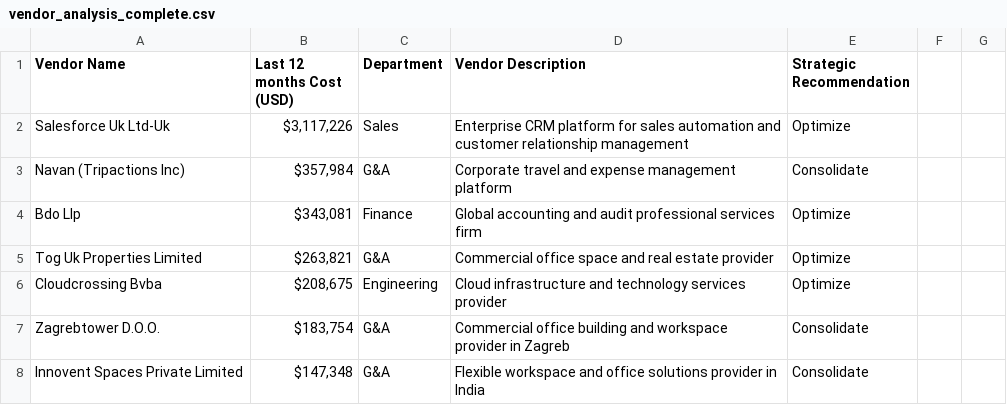
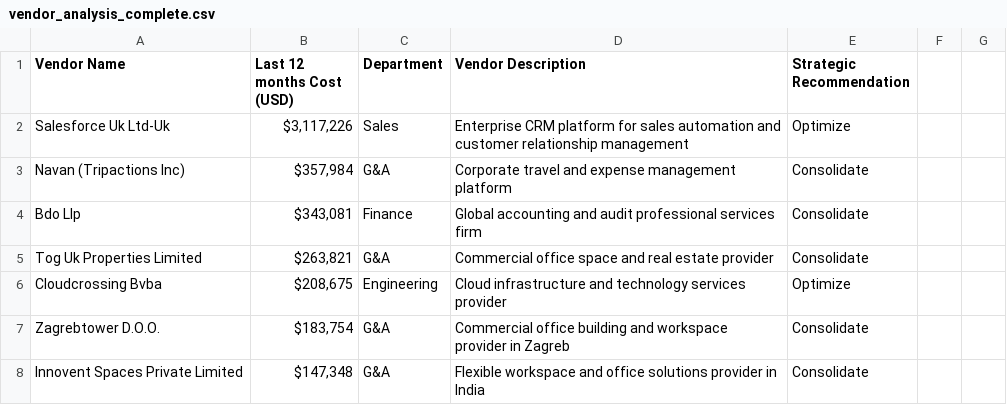
Before and after one commit to web500za/jjcrossover, a CSV file: data/vendor_analysis_complete.csv, drawn as a sheet; only a part is shown.

```diff
--- a/data/vendor_analysis_complete.csv
+++ b/data/vendor_analysis_complete.csv
@@ -3,4 +3,4 @@ Salesforce Uk Ltd-Uk,"$3,117,226",Sales,Enterprise CRM platform for sales automa
 Navan (Tripactions Inc),"$357,984",G&A,Corporate travel and expense management platform,Consolidate
-Bdo Llp,"$343,081",Finance,Global accounting and audit professional services firm,Optimize
-Tog Uk Properties Limited,"$263,821",G&A,Commercial office space and real estate provider,Optimize
+Bdo Llp,"$343,081",Finance,Global accounting and audit professional services firm,Consolidate
+Tog Uk Properties Limited,"$263,821",G&A,Commercial office space and real estate provider,Consolidate
 Cloudcrossing Bvba,"$208,675",Engineering,Cloud infrastructure and technology services provider,Optimize
```
Also changed, not shown: 2 other files.
